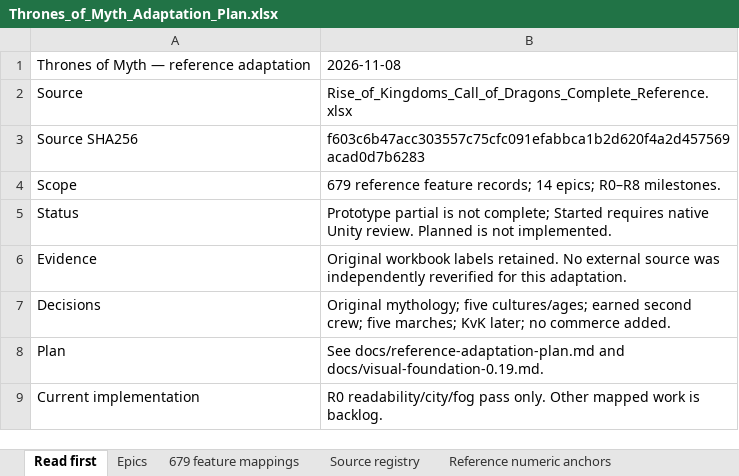
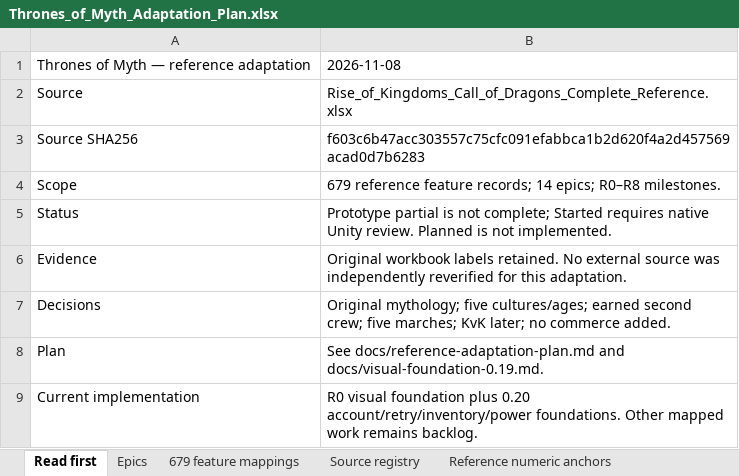
Before and after one commit to robertDarie/myth, an Excel workbook: docs/reference/Thrones_of_Myth_Adaptation_Plan.xlsx, sheet Read first, drawn as a sheet; values as stored, in another font and other column widths than the file's, no borders; the diff names each change by its address in the sheet, - before the commit and + after, or states it on an @@ line.

Commit message:
Add account recovery, reliable orders, inventory and power foundations

```diff
--- a/docs/reference/Thrones_of_Myth_Adaptation_Plan.xlsx (sheet Read first)
+++ b/docs/reference/Thrones_of_Myth_Adaptation_Plan.xlsx (sheet Read first)
-B9: R0 readability/city/fog pass only. Other mapped work is backlog.
+B9: R0 visual foundation plus 0.20 account/retry/inventory/power foundations. Other mapped work remains backlog.
```
Also changed, not shown: sheet 679 feature mappings, sheet Epics, 45 other files.
